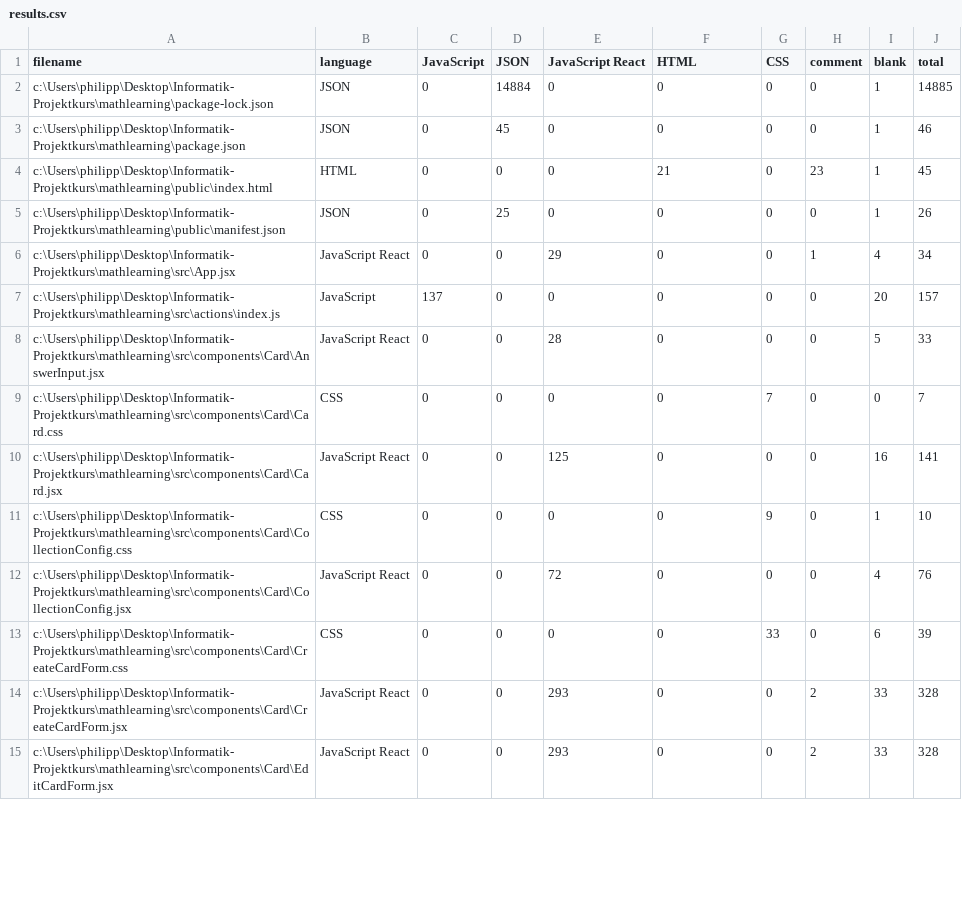
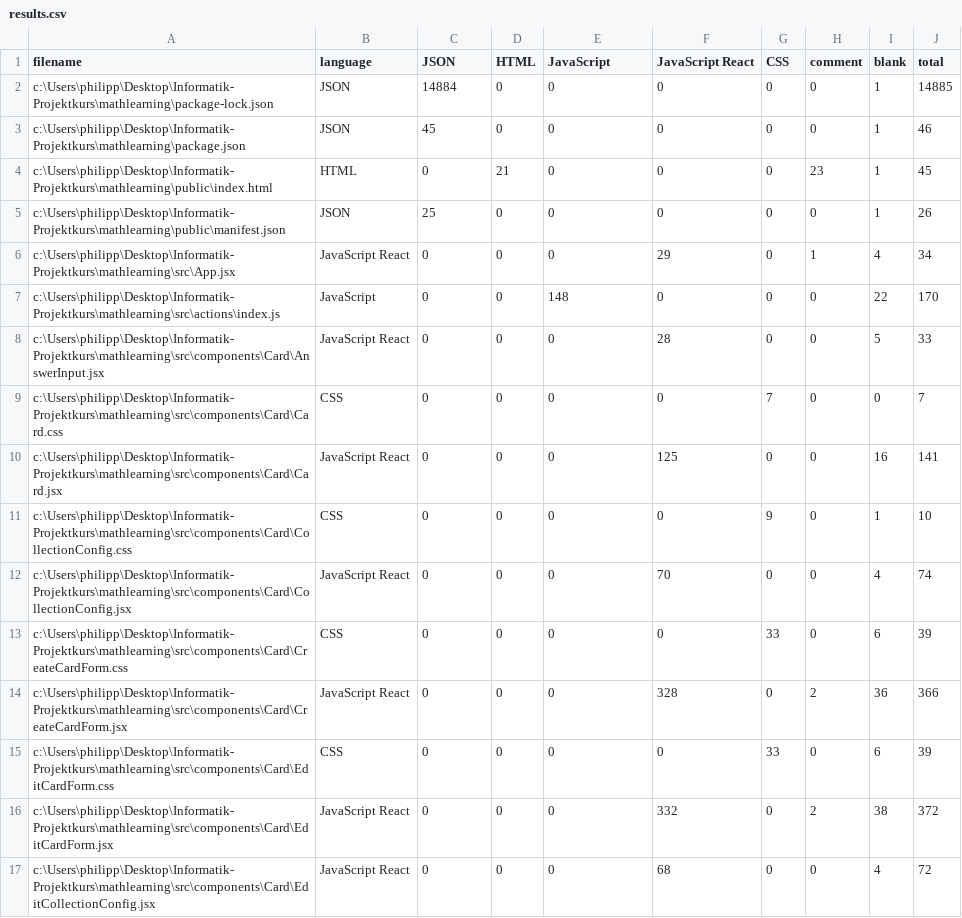
Before and after one commit to Phaeus/Projekt-mathlearning, a CSV file: .VSCodeCounter/results.csv, drawn as a sheet; only a part is shown; the diff covers the shown part only.

Commit message:
Partly working Collectionedit

```diff
--- a/.VSCodeCounter/results.csv
+++ b/.VSCodeCounter/results.csv
@@ -1,15 +1,17 @@
-filename, language, JavaScript, JSON, JavaScript React, HTML, CSS, comment, blank, total
-c:\Users\philipp\Desktop\Informatik-Projektkurs\mathlearning\package-lock.json, JSON, 0, 14884, 0, 0, 0, 0, 1, 14885
-c:\Users\philipp\Desktop\Informatik-Projektkurs\mathlearning\package.json, JSON, 0, 45, 0, 0, 0, 0, 1, 46
-c:\Users\philipp\Desktop\Informatik-Projektkurs\mathlearning\public\index.html, HTML, 0, 0, 0, 21, 0, 23, 1, 45
-c:\Users\philipp\Desktop\Informatik-Projektkurs\mathlearning\public\manifest.json, JSON, 0, 25, 0, 0, 0, 0, 1, 26
-c:\Users\philipp\Desktop\Informatik-Projektkurs\mathlearning\src\App.jsx, JavaScript React, 0, 0, 29, 0, 0, 1, 4, 34
-c:\Users\philipp\Desktop\Informatik-Projektkurs\mathlearning\src\actions\index.js, JavaScript, 137, 0, 0, 0, 0, 0, 20, 157
-c:\Users\philipp\Desktop\Informatik-Projektkurs\mathlearning\src\components\Card\AnswerInput.jsx, JavaScript React, 0, 0, 28, 0, 0, 0, 5, 33
+filename, language, JSON, HTML, JavaScript, JavaScript React, CSS, comment, blank, total
+c:\Users\philipp\Desktop\Informatik-Projektkurs\mathlearning\package-lock.json, JSON, 14884, 0, 0, 0, 0, 0, 1, 14885
+c:\Users\philipp\Desktop\Informatik-Projektkurs\mathlearning\package.json, JSON, 45, 0, 0, 0, 0, 0, 1, 46
+c:\Users\philipp\Desktop\Informatik-Projektkurs\mathlearning\public\index.html, HTML, 0, 21, 0, 0, 0, 23, 1, 45
+c:\Users\philipp\Desktop\Informatik-Projektkurs\mathlearning\public\manifest.json, JSON, 25, 0, 0, 0, 0, 0, 1, 26
+c:\Users\philipp\Desktop\Informatik-Projektkurs\mathlearning\src\App.jsx, JavaScript React, 0, 0, 0, 29, 0, 1, 4, 34
+c:\Users\philipp\Desktop\Informatik-Projektkurs\mathlearning\src\actions\index.js, JavaScript, 0, 0, 148, 0, 0, 0, 22, 170
+c:\Users\philipp\Desktop\Informatik-Projektkurs\mathlearning\src\components\Card\AnswerInput.jsx, JavaScript React, 0, 0, 0, 28, 0, 0, 5, 33
 c:\Users\philipp\Desktop\Informatik-Projektkurs\mathlearning\src\components\Card\Card.css, CSS, 0, 0, 0, 0, 7, 0, 0, 7
-c:\Users\philipp\Desktop\Informatik-Projektkurs\mathlearning\src\components\Card\Card.jsx, JavaScript React, 0, 0, 125, 0, 0, 0, 16, 141
+c:\Users\philipp\Desktop\Informatik-Projektkurs\mathlearning\src\components\Card\Card.jsx, JavaScript React, 0, 0, 0, 125, 0, 0, 16, 141
 c:\Users\philipp\Desktop\Informatik-Projektkurs\mathlearning\src\components\Card\CollectionConfig.css, CSS, 0, 0, 0, 0, 9, 0, 1, 10
-c:\Users\philipp\Desktop\Informatik-Projektkurs\mathlearning\src\components\Card\CollectionConfig.jsx, JavaScript React, 0, 0, 72, 0, 0, 0, 4, 76
+c:\Users\philipp\Desktop\Informatik-Projektkurs\mathlearning\src\components\Card\CollectionConfig.jsx, JavaScript React, 0, 0, 0, 70, 0, 0, 4, 74
 c:\Users\philipp\Desktop\Informatik-Projektkurs\mathlearning\src\components\Card\CreateCardForm.css, CSS, 0, 0, 0, 0, 33, 0, 6, 39
-c:\Users\philipp\Desktop\Informatik-Projektkurs\mathlearning\src\components\Card\CreateCardForm.jsx, JavaScript React, 0, 0, 293, 0, 0, 2, 33, 328
-c:\Users\philipp\Desktop\Informatik-Projektkurs\mathlearning\src\components\Card\EditCardForm.jsx, JavaScript React, 0, 0, 293, 0, 0, 2, 33, 328
+c:\Users\philipp\Desktop\Informatik-Projektkurs\mathlearning\src\components\Card\CreateCardForm.jsx, JavaScript React, 0, 0, 0, 328, 0, 2, 36, 366
+c:\Users\philipp\Desktop\Informatik-Projektkurs\mathlearning\src\components\Card\EditCardForm.css, CSS, 0, 0, 0, 0, 33, 0, 6, 39
+c:\Users\philipp\Desktop\Informatik-Projektkurs\mathlearning\src\components\Card\EditCardForm.jsx, JavaScript React, 0, 0, 0, 332, 0, 2, 38, 372
+c:\Users\philipp\Desktop\Informatik-Projektkurs\mathlearning\src\components\Card\EditCollectionConfig.jsx, JavaScript React, 0, 0, 0, 68, 0, 0, 4, 72
```
Also changed, not shown: 57 edited cells elsewhere in this file, 10 other files.
